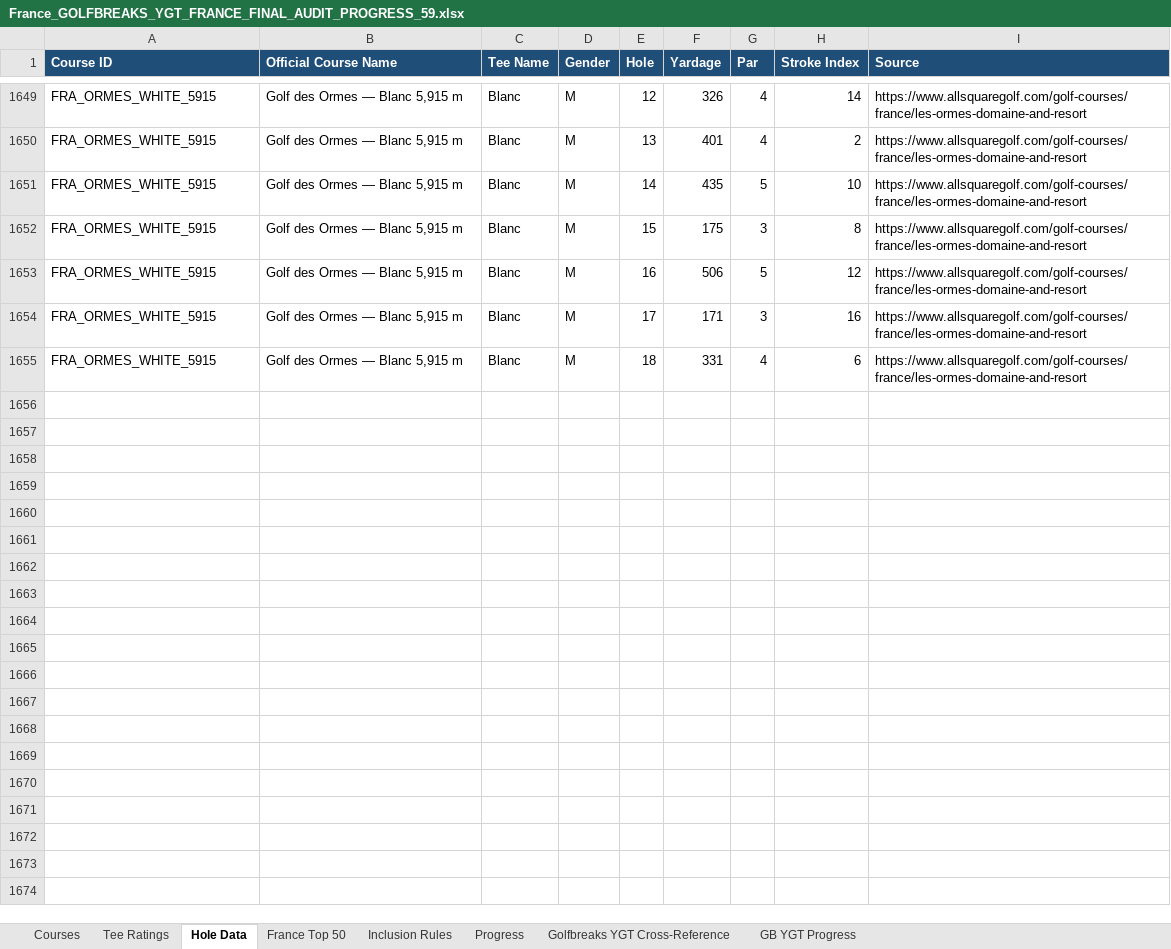
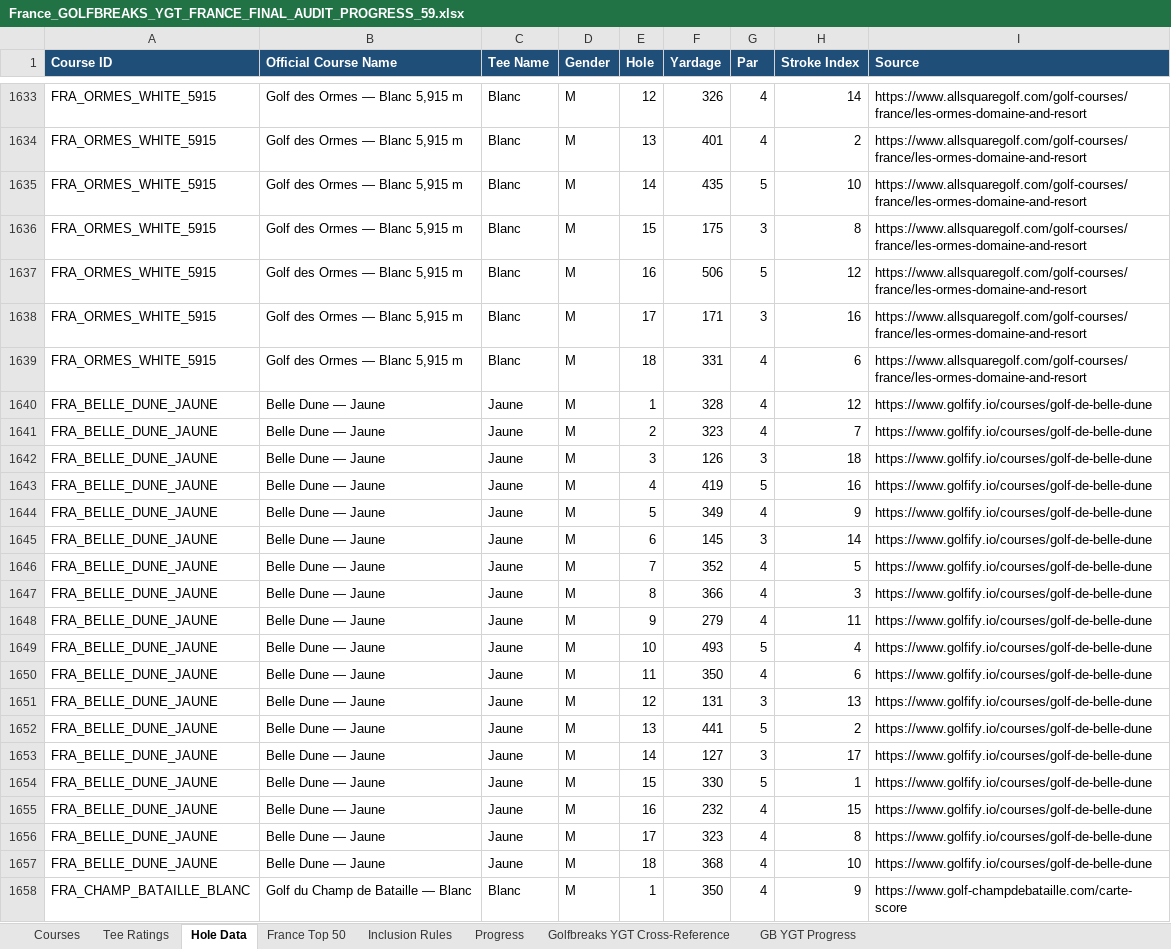
Before and after one commit to DaveHunt1979/titan-golf, an Excel workbook: screenshots/Golf courses/euro courses/France_GOLFBREAKS_YGT_FRANCE_FINAL_AUDIT_PROGRESS_59.xlsx, sheet Hole Data, drawn as a sheet; only a part is shown, gaps mark what is left out; values as stored, in another font and other column widths than the file's, no borders; the diff covers the shown part only; the diff names each change by its address in the sheet, - before the commit and + after, or states it on an @@ line.

Commit message:
updated course

```diff
--- a/screenshots/Golf courses/euro courses/France_GOLFBREAKS_YGT_FRANCE_FINAL_AUDIT_PROGRESS_59.xlsx (sheet Hole Data)
+++ b/screenshots/Golf courses/euro courses/France_GOLFBREAKS_YGT_FRANCE_FINAL_AUDIT_PROGRESS_59.xlsx (sheet Hole Data)
+row 1640: FRA_BELLE_DUNE_JAUNE | Belle Dune — Jaune | Jaune | M | 1 | 328 | 4 | 12 | https://www.golfify.io/courses/golf-de-belle-dune
+row 1641: FRA_BELLE_DUNE_JAUNE | Belle Dune — Jaune | Jaune | M | 2 | 323 | 4 | 7 | https://www.golfify.io/courses/golf-de-belle-dune
+row 1642: FRA_BELLE_DUNE_JAUNE | Belle Dune — Jaune | Jaune | M | 3 | 126 | 3 | 18 | https://www.golfify.io/courses/golf-de-belle-dune
+row 1643: FRA_BELLE_DUNE_JAUNE | Belle Dune — Jaune | Jaune | M | 4 | 419 | 5 | 16 | https://www.golfify.io/courses/golf-de-belle-dune
+row 1644: FRA_BELLE_DUNE_JAUNE | Belle Dune — Jaune | Jaune | M | 5 | 349 | 4 | 9 | https://www.golfify.io/courses/golf-de-belle-dune
+row 1645: FRA_BELLE_DUNE_JAUNE | Belle Dune — Jaune | Jaune | M | 6 | 145 | 3 | 14 | https://www.golfify.io/courses/golf-de-belle-dune
+row 1646: FRA_BELLE_DUNE_JAUNE | Belle Dune — Jaune | Jaune | M | 7 | 352 | 4 | 5 | https://www.golfify.io/courses/golf-de-belle-dune
+row 1647: FRA_BELLE_DUNE_JAUNE | Belle Dune — Jaune | Jaune | M | 8 | 366 | 4 | 3 | https://www.golfify.io/courses/golf-de-belle-dune
+row 1648: FRA_BELLE_DUNE_JAUNE | Belle Dune — Jaune | Jaune | M | 9 | 279 | 4 | 11 | https://www.golfify.io/courses/golf-de-belle-dune
+row 1649: FRA_BELLE_DUNE_JAUNE | Belle Dune — Jaune | Jaune | M | 10 | 493 | 5 | 4 | https://www.golfify.io/courses/golf-de-belle-dune
+row 1650: FRA_BELLE_DUNE_JAUNE | Belle Dune — Jaune | Jaune | M | 11 | 350 | 4 | 6 | https://www.golfify.io/courses/golf-de-belle-dune
+row 1651: FRA_BELLE_DUNE_JAUNE | Belle Dune — Jaune | Jaune | M | 12 | 131 | 3 | 13 | https://www.golfify.io/courses/golf-de-belle-dune
+row 1652: FRA_BELLE_DUNE_JAUNE | Belle Dune — Jaune | Jaune | M | 13 | 441 | 5 | 2 | https://www.golfify.io/courses/golf-de-belle-dune
+row 1653: FRA_BELLE_DUNE_JAUNE | Belle Dune — Jaune | Jaune | M | 14 | 127 | 3 | 17 | https://www.golfify.io/courses/golf-de-belle-dune
+row 1654: FRA_BELLE_DUNE_JAUNE | Belle Dune — Jaune | Jaune | M | 15 | 330 | 5 | 1 | https://www.golfify.io/courses/golf-de-belle-dune
+row 1655: FRA_BELLE_DUNE_JAUNE | Belle Dune — Jaune | Jaune | M | 16 | 232 | 4 | 15 | https://www.golfify.io/courses/golf-de-belle-dune
+row 1656: FRA_BELLE_DUNE_JAUNE | Belle Dune — Jaune | Jaune | M | 17 | 323 | 4 | 8 | https://www.golfify.io/courses/golf-de-belle-dune
+row 1657: FRA_BELLE_DUNE_JAUNE | Belle Dune — Jaune | Jaune | M | 18 | 368 | 4 | 10 | https://www.golfify.io/courses/golf-de-belle-dune
+row 1658: FRA_CHAMP_BATAILLE_BLANC | Golf du Champ de Bataille — Blanc | Blanc | M | 1 | 350 | 4 | 9 | https://www.golf-champdebataille.com/carte-score
```
Also changed, not shown: 125 added rows and 16 removed rows elsewhere in this sheet, sheet Tee Ratings, sheet Courses, 52 other files.
